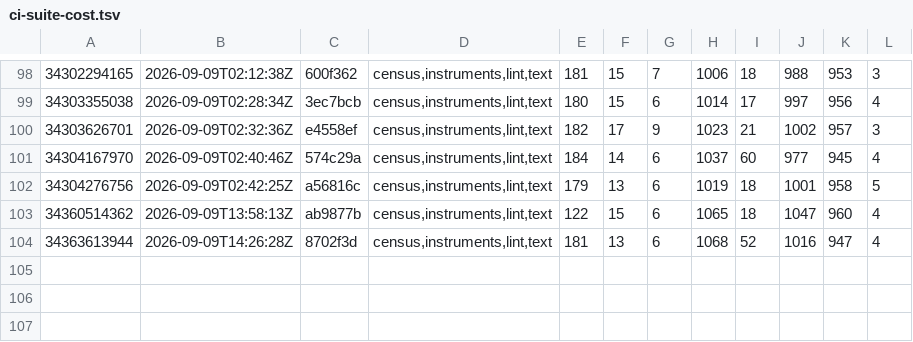
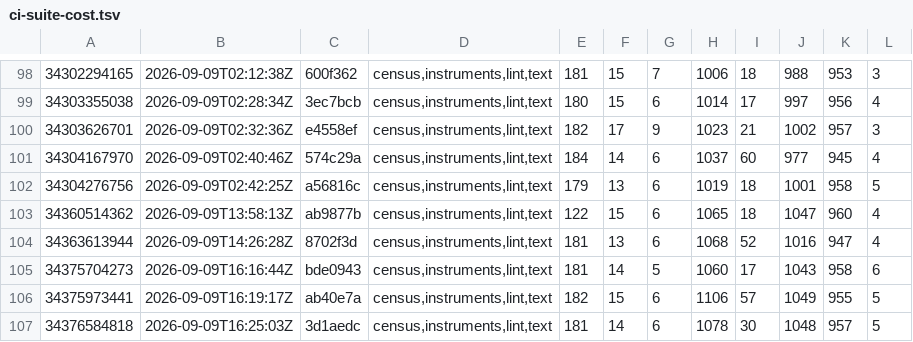
Before and after one commit to Jhongwe1/router-customFW, a TSV file: tools/ci-suite-cost.tsv, drawn as a sheet; only a part is shown, gaps mark what is left out; the diff names each change by its address in the sheet, - before the commit and + after, or states it on an @@ line.

```diff
--- a/tools/ci-suite-cost.tsv
+++ b/tools/ci-suite-cost.tsv
+row 105: 34375704273 | 2026-09-09T16:16:44Z | bde0943 | census,instruments,lint,text | 181 | 14 | 5 | 1060 | 17 | 1043 | 958 | 6
+row 106: 34375973441 | 2026-09-09T16:19:17Z | ab40e7a | census,instruments,lint,text | 182 | 15 | 6 | 1106 | 57 | 1049 | 955 | 5
+row 107: 34376584818 | 2026-09-09T16:25:03Z | 3d1aedc | census,instruments,lint,text | 181 | 14 | 6 | 1078 | 30 | 1048 | 957 | 5
```
